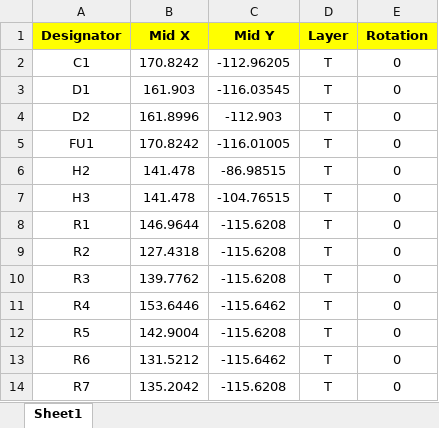
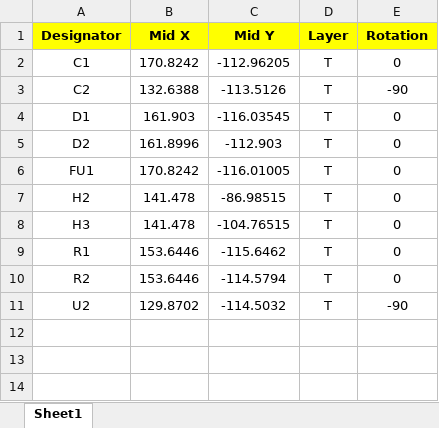
Before and after one commit to rallepalaveev/A2Pico2Lite, an Excel workbook: W/A2Pico2LiteW_CPL.xlsx, sheet Sheet1, drawn as a sheet; values as stored, in another font and other column widths than the file's, no borders; removed rows and columns are numbered as before the commit, all else as after; the diff names each change by its address in the sheet, - before the commit and + after, or states it on an @@ line.

```diff
--- a/W/A2Pico2LiteW_CPL.xlsx (sheet Sheet1)
+++ b/W/A2Pico2LiteW_CPL.xlsx (sheet Sheet1)
+row 3: C2 | 132.6388 | -113.5126 | T | -90
-B9 (Mid X): 146.9644
+B9 (Mid X): 153.6446
-C9 (Mid Y): -115.6208
+C9 (Mid Y): -115.6462
-B10 (Mid X): 127.4318
+B10 (Mid X): 153.6446
-C10 (Mid Y): -115.6208
+C10 (Mid Y): -114.5794
-row 10: R3 | 139.7762 | -115.6208 | T | 0
-row 11: R4 | 153.6446 | -115.6462 | T | 0
-row 12: R5 | 142.9004 | -115.6208 | T | 0
-row 13: R6 | 131.5212 | -115.6462 | T | 0
-row 14: R7 | 135.2042 | -115.6208 | T | 0
+row 11: U2 | 129.8702 | -114.5032 | T | -90
```
Also changed, not shown: W/A2Pico2LiteW_BOM.xlsx.
